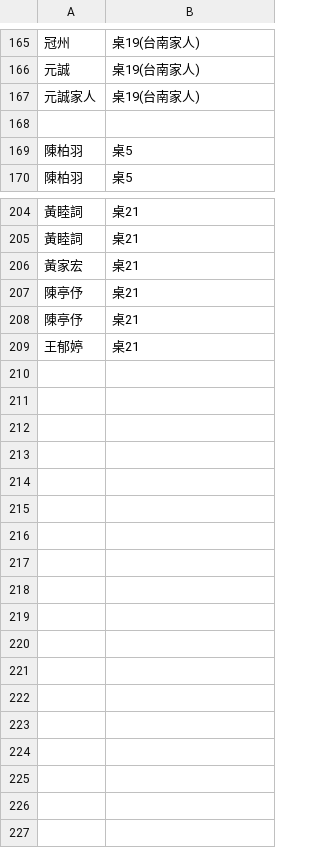
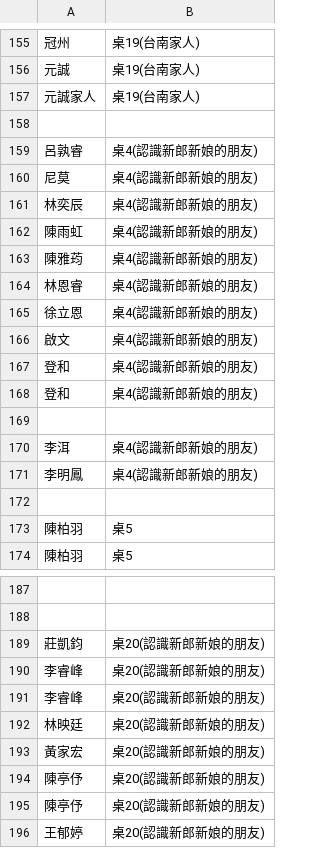
Before and after one commit to peteryang1110/small_project_for_wedding, a CSV file: seats.csv, drawn as a sheet; only a part is shown, gaps mark what is left out; addresses are those after the commit; the diff covers the shown part only; the diff names each change by its address in the sheet, - before the commit and + after, or states it on an @@ line.

```diff
--- a/seats.csv
+++ b/seats.csv
+row 159: 呂孰睿 | 桌4(認識新郎新娘的朋友)
+row 160: 尼莫 | 桌4(認識新郎新娘的朋友)
+row 161: 林奕辰 | 桌4(認識新郎新娘的朋友)
+row 162: 陳雨虹 | 桌4(認識新郎新娘的朋友)
+row 163: 陳雅荺 | 桌4(認識新郎新娘的朋友)
+row 164: 林恩睿 | 桌4(認識新郎新娘的朋友)
+row 165: 徐立恩 | 桌4(認識新郎新娘的朋友)
+row 166: 啟文 | 桌4(認識新郎新娘的朋友)
+row 167: 登和 | 桌4(認識新郎新娘的朋友)
+row 168: 登和 | 桌4(認識新郎新娘的朋友)
+row 169: (empty)
+row 170: 李洱 | 桌4(認識新郎新娘的朋友)
+row 171: 李明鳳 | 桌4(認識新郎新娘的朋友)
+row 172: (empty)
-row 187: 黃睦詞 | 桌21
+row 187: (empty)
-row 188: 黃睦詞 | 桌21
+row 188: (empty)
+row 189: 莊凱鈞 | 桌20(認識新郎新娘的朋友)
+row 190: 李睿峰 | 桌20(認識新郎新娘的朋友)
+row 191: 李睿峰 | 桌20(認識新郎新娘的朋友)
+row 192: 林映廷 | 桌20(認識新郎新娘的朋友)
-B193:B196: 桌21
+B193:B196: 桌20(認識新郎新娘的朋友)
```
Also changed, not shown: 4 added rows, 35 removed rows and 13 edited cells elsewhere in this file.
